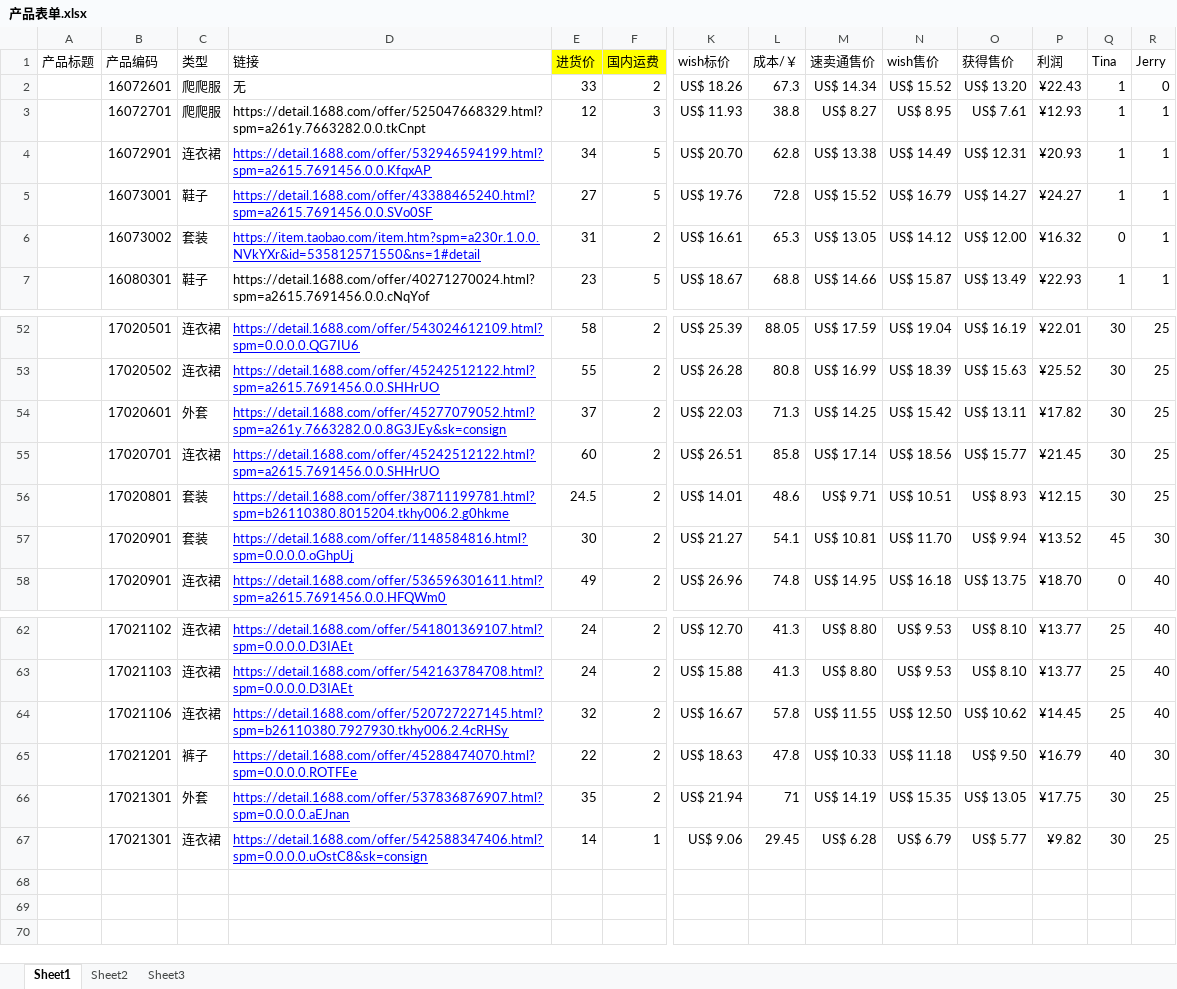
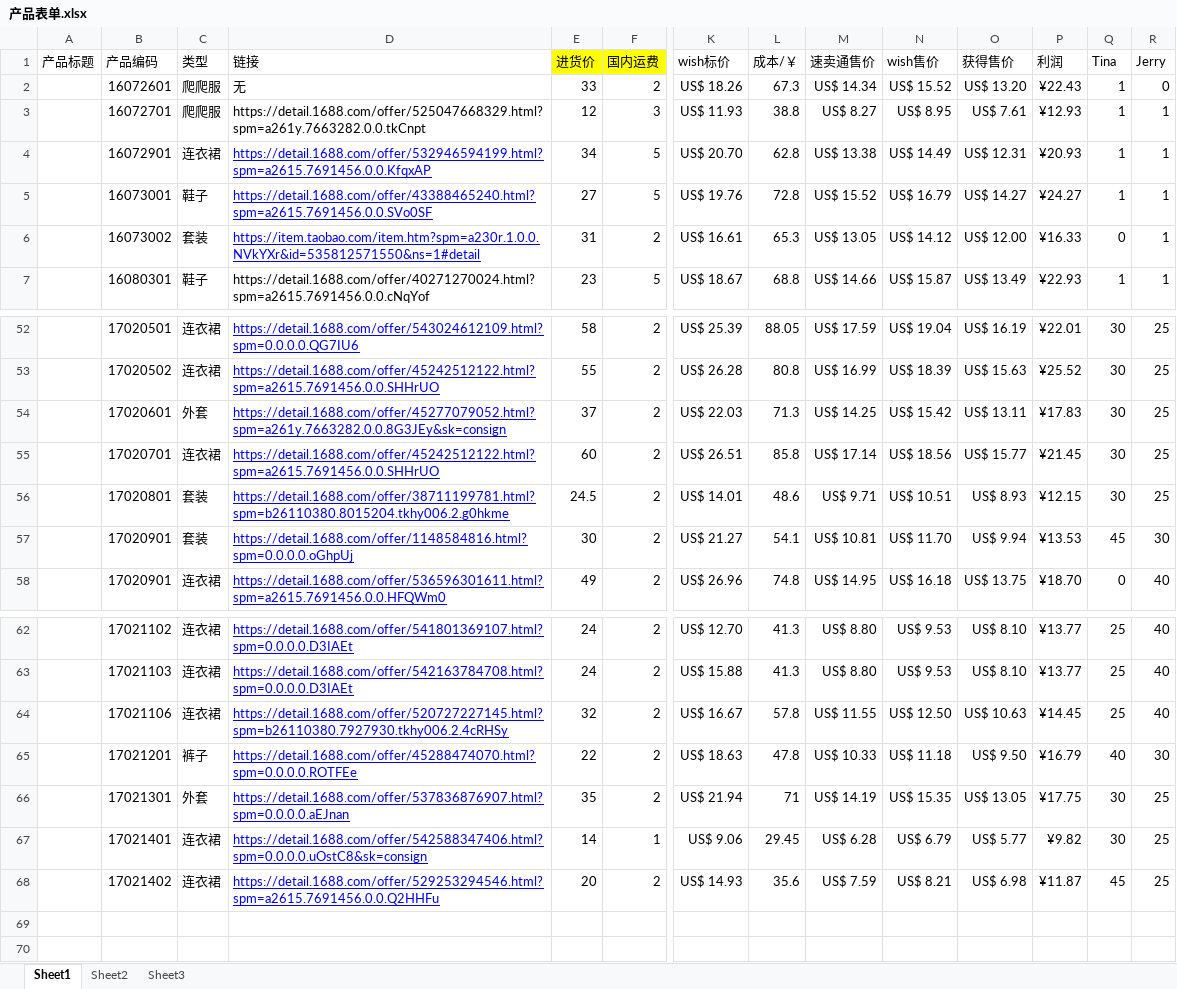
Before and after one commit to hhp220/aliexpress, an Excel workbook: 产品表单.xlsx, sheet Sheet1, drawn as a sheet; only a part is shown, gaps mark what is left out; values as stored, in another font and other column widths than the file's, no borders; charts and pictures not drawn; rows hold the shown columns only; the diff names each change by its address in the sheet, - before the commit and + after, or states it on an @@ line.

Commit message:
T17021402

```diff
--- a/产品表单.xlsx (sheet Sheet1)
+++ b/产品表单.xlsx (sheet Sheet1)
-P6 (利润): ¥16.32
+P6 (利润): ¥16.33
-P54 (利润): ¥17.82
+P54 (利润): ¥17.83
-P57 (利润): ¥13.52
+P57 (利润): ¥13.53
-O64 (获得售价): US$ 10.62
+O64 (获得售价): US$ 10.63
-B67 (产品编码): 17021301
+B67 (产品编码): 17021401
-row 68: (empty)
+row 68:  | 17021402 | 连衣裙 | https://detail.1688.com/offer/529253294546.html?spm=a2615.7691456.0.0.Q2HHFu | 20 | 2 | US$ 14.93 | 35.6 | US$ 7.59 | US$ 8.21 | US$ 6.98 | ¥11.87 | 45 | 25
```
Also changed, not shown: charts or pictures.
